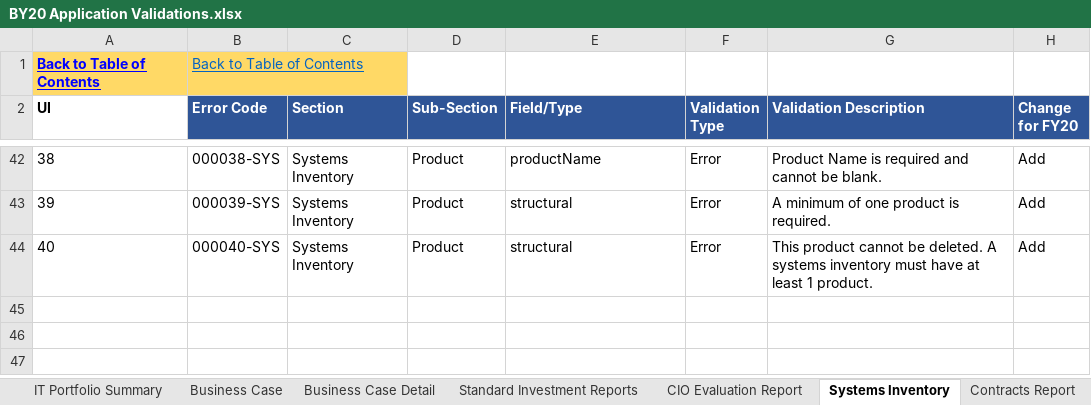
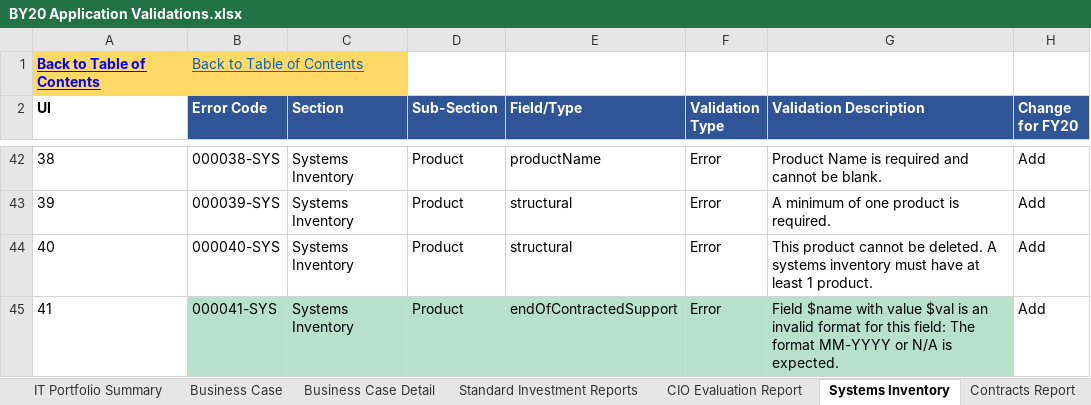
Before and after one commit to GSA/ITDB-schema, an Excel workbook: BY20 Application Validations.xlsx, sheet Systems Inventory, drawn as a sheet; only a part is shown, gaps mark what is left out; values as stored, in another font and other column widths than the file's, no borders; conditional formats not drawn; the diff names each change by its address in the sheet, - before the commit and + after, or states it on an @@ line.

```diff
--- a/BY20 Application Validations.xlsx (sheet Systems Inventory)
+++ b/BY20 Application Validations.xlsx (sheet Systems Inventory)
+row 45: 41 | 000041-SYS | Systems Inventory | Product | endOfContractedSupport | Error | Field $name with value $val is an invalid format for this field: The format MM-YYYY or N/A is expected. | Add
```
Also changed, not shown: sheet Change Log, sheet Business Case, sheet IT Portfolio Summary, sheet Standard Investment Reports.
